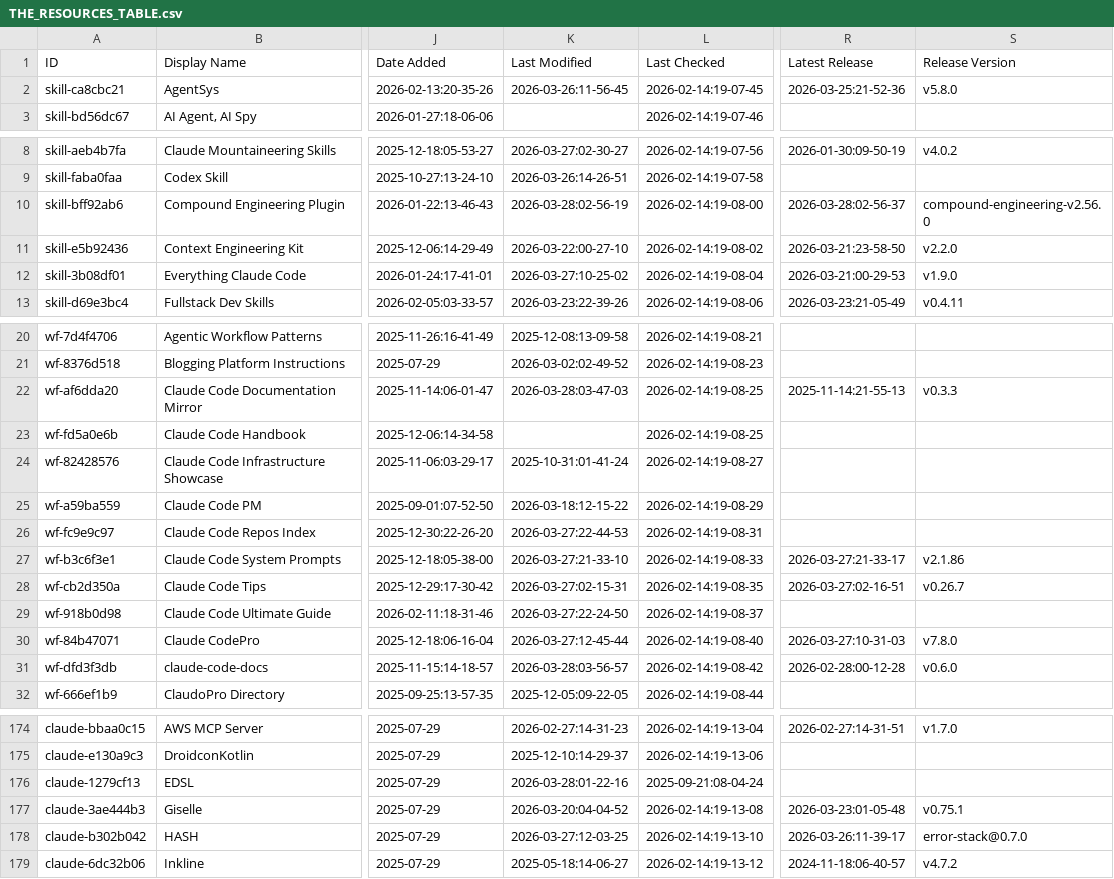
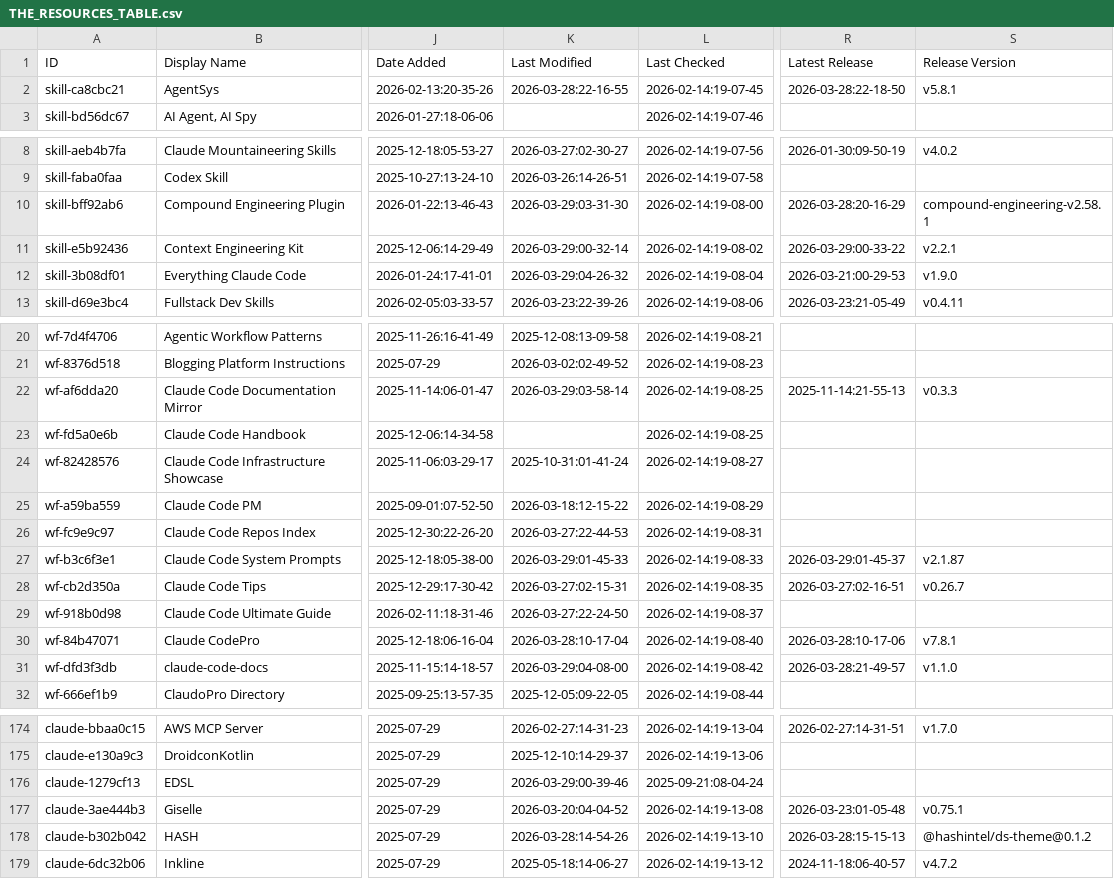
Before and after one commit to rafaelnv-ia/awesome-claude-code, a CSV file: THE_RESOURCES_TABLE.csv, drawn as a sheet; only a part is shown, gaps mark what is left out; the diff covers the shown part only; the diff names each change by its address in the sheet, - before the commit and + after, or states it on an @@ line.

```diff
--- a/THE_RESOURCES_TABLE.csv
+++ b/THE_RESOURCES_TABLE.csv
-K2 (Last Modified): 2026-03-26:11-56-45
+K2 (Last Modified): 2026-03-28:22-16-55
-R2 (Latest Release): 2026-03-25:21-52-36
+R2 (Latest Release): 2026-03-28:22-18-50
-S2 (Release Version): v5.8.0
+S2 (Release Version): v5.8.1
-K10 (Last Modified): 2026-03-28:02-56-19
+K10 (Last Modified): 2026-03-29:03-31-30
-R10 (Latest Release): 2026-03-28:02-56-37
+R10 (Latest Release): 2026-03-28:20-16-29
-S10 (Release Version): compound-engineering-v2.56.0
+S10 (Release Version): compound-engineering-v2.58.1
-K11 (Last Modified): 2026-03-22:00-27-10
+K11 (Last Modified): 2026-03-29:00-32-14
-R11 (Latest Release): 2026-03-21:23-58-50
+R11 (Latest Release): 2026-03-29:00-33-22
-S11 (Release Version): v2.2.0
+S11 (Release Version): v2.2.1
-K12 (Last Modified): 2026-03-27:10-25-02
+K12 (Last Modified): 2026-03-29:04-26-32
-K22 (Last Modified): 2026-03-28:03-47-03
+K22 (Last Modified): 2026-03-29:03-58-14
-K27 (Last Modified): 2026-03-27:21-33-10
+K27 (Last Modified): 2026-03-29:01-45-33
-R27 (Latest Release): 2026-03-27:21-33-17
+R27 (Latest Release): 2026-03-29:01-45-37
-S27 (Release Version): v2.1.86
+S27 (Release Version): v2.1.87
-K30 (Last Modified): 2026-03-27:12-45-44
+K30 (Last Modified): 2026-03-28:10-17-04
-R30 (Latest Release): 2026-03-27:10-31-03
+R30 (Latest Release): 2026-03-28:10-17-06
-S30 (Release Version): v7.8.0
+S30 (Release Version): v7.8.1
-K31 (Last Modified): 2026-03-28:03-56-57
+K31 (Last Modified): 2026-03-29:04-08-00
-R31 (Latest Release): 2026-02-28:00-12-28
+R31 (Latest Release): 2026-03-28:21-49-57
-S31 (Release Version): v0.6.0
+S31 (Release Version): v1.1.0
-K176 (Last Modified): 2026-03-28:01-22-16
+K176 (Last Modified): 2026-03-29:00-39-46
-K178 (Last Modified): 2026-03-27:12-03-25
+K178 (Last Modified): 2026-03-28:14-54-26
-R178 (Latest Release): 2026-03-26:11-39-17
+R178 (Latest Release): 2026-03-28:15-15-13
-S178 (Release Version): error-stack@0.7.0
+S178 (Release Version): @hashintel/ds-theme@0.1.2
```
Also changed, not shown: 10 edited cells elsewhere in this file.
